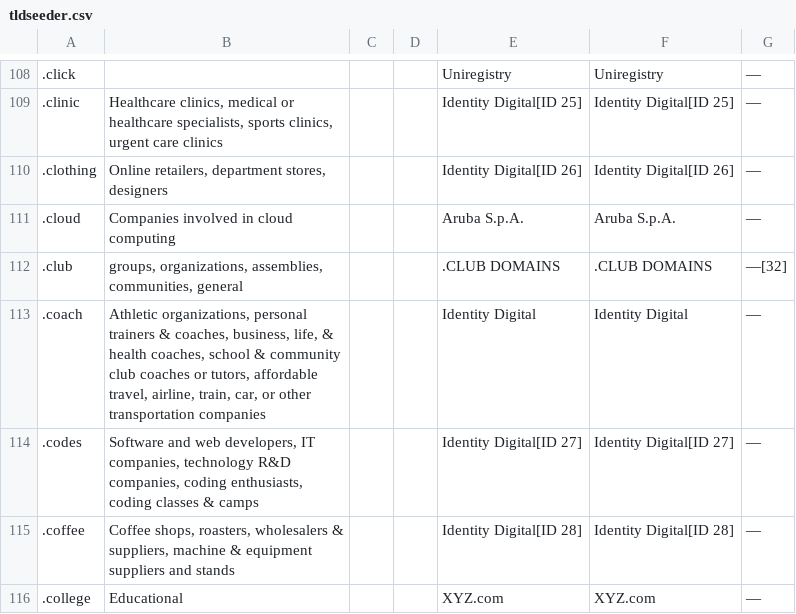
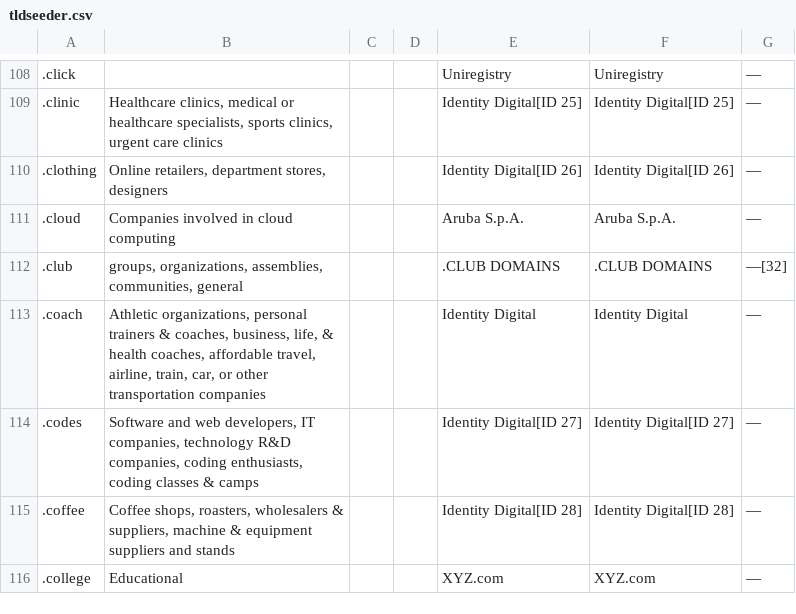
Before and after one commit to usadilsondigital/domainv1, a CSV file: public/tldseeder.csv, drawn as a sheet; only a part is shown, gaps mark what is left out; the diff covers the shown part only.

```diff
--- a/public/tldseeder.csv
+++ b/public/tldseeder.csv
@@ -112,3 +112,3 @@
 .club,"groups, organizations, assemblies, communities, general",,,.CLUB DOMAINS,.CLUB DOMAINS,—[32]
-.coach,"Athletic organizations, personal trainers & coaches, business, life, & health coaches, school & community club coaches or tutors, affordable travel, airline, train, car, or other transportation companies",,,Identity Digital,Identity Digital,—
+.coach,"Athletic organizations, personal trainers & coaches, business, life, & health coaches, affordable travel, airline, train, car, or other transportation companies",,,Identity Digital,Identity Digital,—
 .codes,"Software and web developers, IT companies, technology R&D companies, coding enthusiasts, coding classes & camps",,,Identity Digital[ID 27],Identity Digital[ID 27],—
```
Also changed, not shown: 58 edited cells elsewhere in this file.
